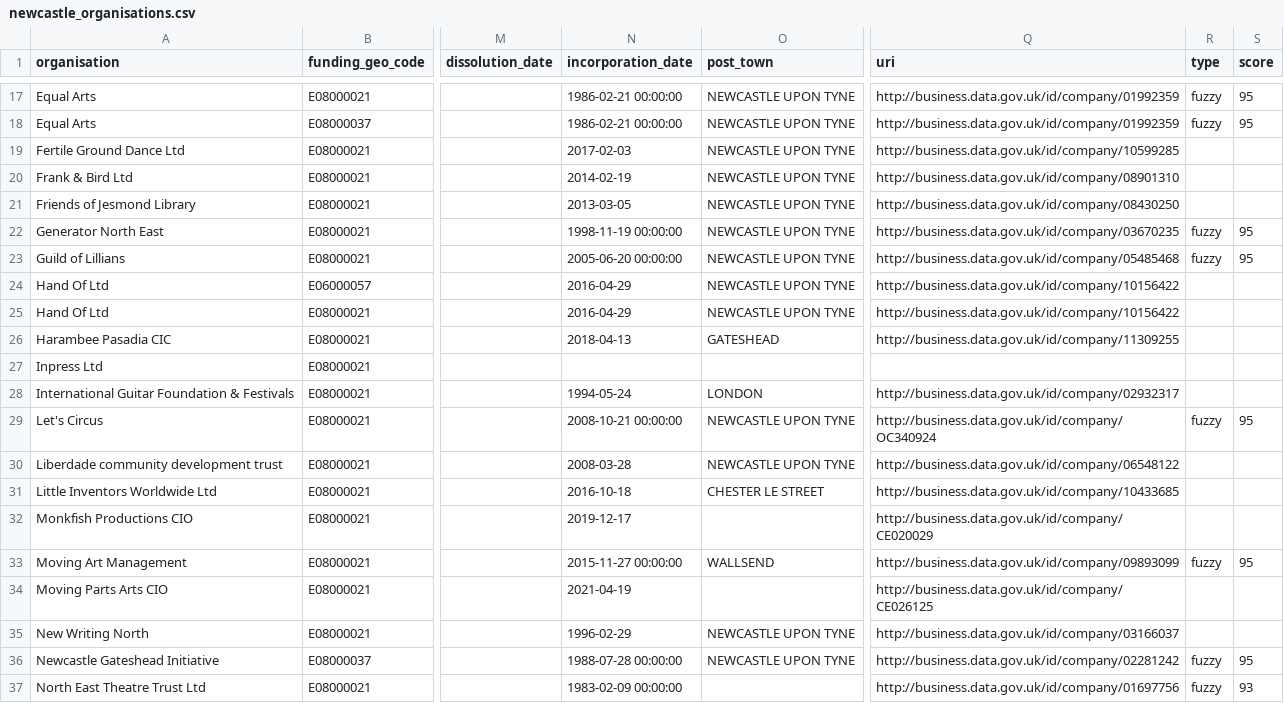
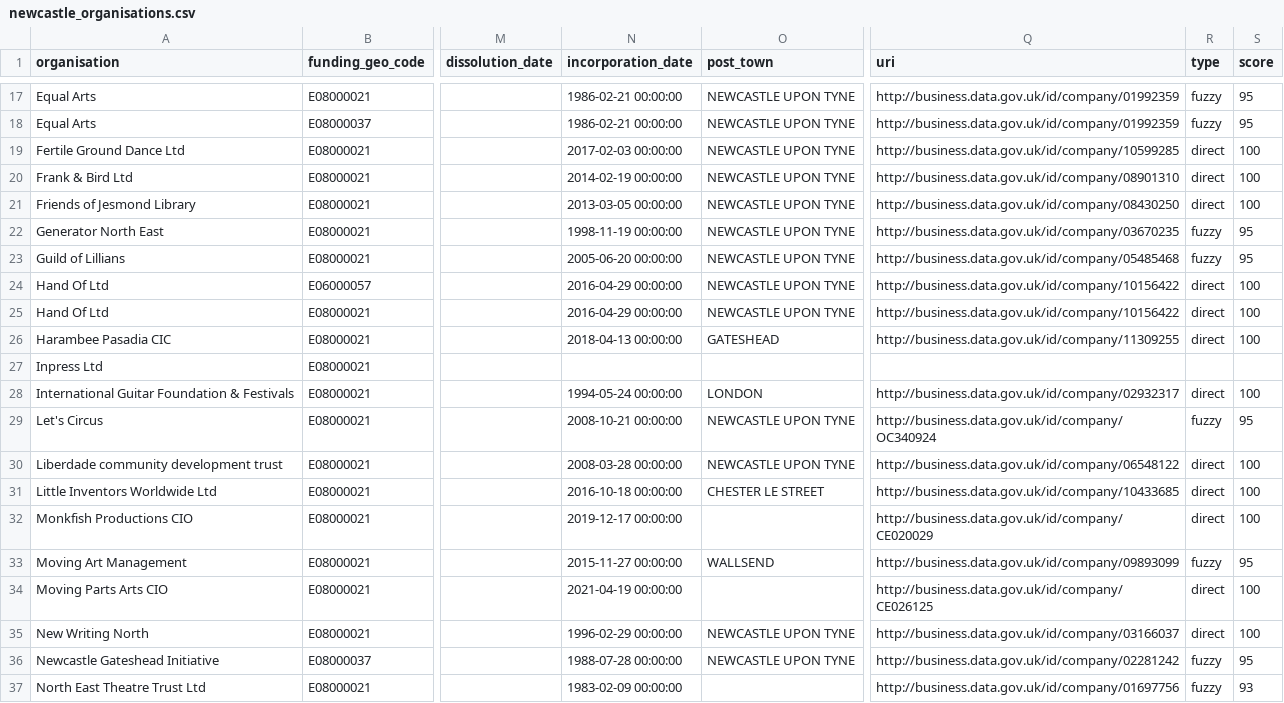
Before and after one commit to open-innovations/northumbria-culture-connect, a CSV file: src/_data/landscape/newcastle_organisations.csv, drawn as a sheet; only a part is shown, gaps mark what is left out; the diff covers the shown part only; the diff names each change by its address in the sheet, - before the commit and + after, or states it on an @@ line.

```diff
--- a/src/_data/landscape/newcastle_organisations.csv
+++ b/src/_data/landscape/newcastle_organisations.csv
-N19 (incorporation_date): 2017-02-03
+N19 (incorporation_date): 2017-02-03 00:00:00
-R19:R21 (type): (empty)
+R19:R21 (type): direct
-S19:S21 (score): (empty)
+S19:S21 (score): 100
-N20 (incorporation_date): 2014-02-19
+N20 (incorporation_date): 2014-02-19 00:00:00
-N21 (incorporation_date): 2013-03-05
+N21 (incorporation_date): 2013-03-05 00:00:00
-N24:N25 (incorporation_date): 2016-04-29
+N24:N25 (incorporation_date): 2016-04-29 00:00:00
-R24:R26 (type): (empty)
+R24:R26 (type): direct
-S24:S26 (score): (empty)
+S24:S26 (score): 100
-N26 (incorporation_date): 2018-04-13
+N26 (incorporation_date): 2018-04-13 00:00:00
-N28 (incorporation_date): 1994-05-24
+N28 (incorporation_date): 1994-05-24 00:00:00
-R28 (type): (empty)
+R28 (type): direct
-S28 (score): (empty)
+S28 (score): 100
-N30 (incorporation_date): 2008-03-28
+N30 (incorporation_date): 2008-03-28 00:00:00
-R30:R32 (type): (empty)
+R30:R32 (type): direct
-S30:S32 (score): (empty)
+S30:S32 (score): 100
-N31 (incorporation_date): 2016-10-18
+N31 (incorporation_date): 2016-10-18 00:00:00
-N32 (incorporation_date): 2019-12-17
+N32 (incorporation_date): 2019-12-17 00:00:00
-N34 (incorporation_date): 2021-04-19
+N34 (incorporation_date): 2021-04-19 00:00:00
-R34:R35 (type): (empty)
+R34:R35 (type): direct
-S34:S35 (score): (empty)
+S34:S35 (score): 100
-N35 (incorporation_date): 1996-02-29
+N35 (incorporation_date): 1996-02-29 00:00:00
```
Also changed, not shown: 60 edited cells elsewhere in this file, data/culture_landscape.csv, 3 other files.
